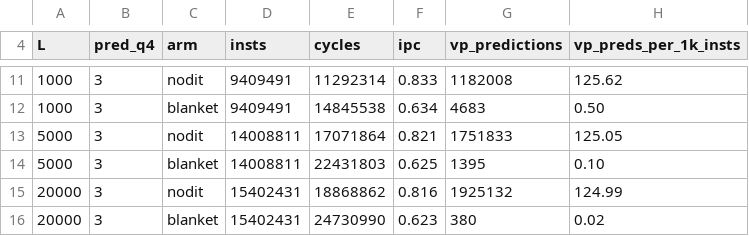
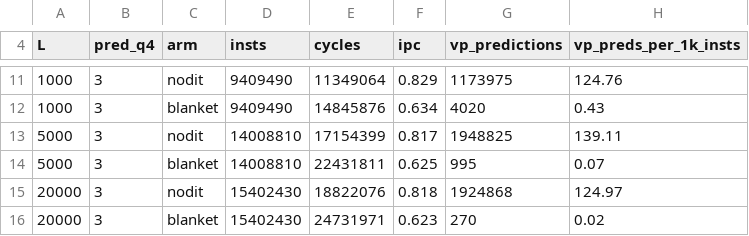
Before and after one commit to UT-Security/llvm-data-independent-timing, a CSV file: paper_experiments/02-libsodium-signed-lookup/data/gem5_value_predictor.csv, drawn as a sheet; only a part is shown, gaps mark what is left out; the diff covers the shown part only.

```diff
--- a/paper_experiments/02-libsodium-signed-lookup/data/gem5_value_predictor.csv
+++ b/paper_experiments/02-libsodium-signed-lookup/data/gem5_value_predictor.csv
@@ -11,6 +11,6 @@ L,pred_q4,arm,insts,cycles,ipc,vp_predictions,vp_preds_per_1k_insts
-1000,3,nodit,9409491,11292314,0.833,1182008,125.62
-1000,3,blanket,9409491,14845538,0.634,4683,0.50
-5000,3,nodit,14008811,17071864,0.821,1751833,125.05
-5000,3,blanket,14008811,22431803,0.625,1395,0.10
-20000,3,nodit,15402431,18868862,0.816,1925132,124.99
-20000,3,blanket,15402431,24730990,0.623,380,0.02
+1000,3,nodit,9409490,11349064,0.829,1173975,124.76
+1000,3,blanket,9409490,14845876,0.634,4020,0.43
+5000,3,nodit,14008810,17154399,0.817,1948825,139.11
+5000,3,blanket,14008810,22431811,0.625,995,0.07
+20000,3,nodit,15402430,18822076,0.818,1924868,124.97
+20000,3,blanket,15402430,24731971,0.623,270,0.02
```
Also changed, not shown: 1 added row, 1 removed row and 29 edited cells elsewhere in this file, paper_experiments/02-libsodium-signed-lookup/data/gem5_arms.csv, paper_experiments/02-libsodium-signed-lookup/data/gem5_arms_pure_hash_chase.csv, 12 other files.
